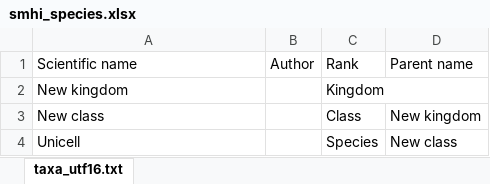
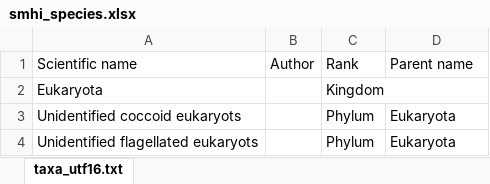
Before and after one commit to planktontoolbox/plankton-toolbox, an Excel workbook: toolbox_data/species/smhi_species.xlsx, sheet taxa_utf16.txt, drawn as a sheet; values as stored, in another font and other column widths than the file's, no borders; removed rows and columns are numbered as before the commit, all else as after; the diff names each change by its address in the sheet, - before the commit and + after, or states it on an @@ line.

```diff
--- a/toolbox_data/species/smhi_species.xlsx (sheet taxa_utf16.txt)
+++ b/toolbox_data/species/smhi_species.xlsx (sheet taxa_utf16.txt)
-A2: New kingdom
+A2: Eukaryota
-row 3: New class |  | Class | New kingdom
-row 4: Unicell |  | Species | New class
+row 3: Unidentified coccoid eukaryots |  | Phylum | Eukaryota
+row 4: Unidentified flagellated eukaryots |  | Phylum | Eukaryota
```
Also changed, not shown: toolbox_data/parsers/hyd_parser.xlsx, toolbox_data/parsers/pp_parser.xlsx, 11 other files.
